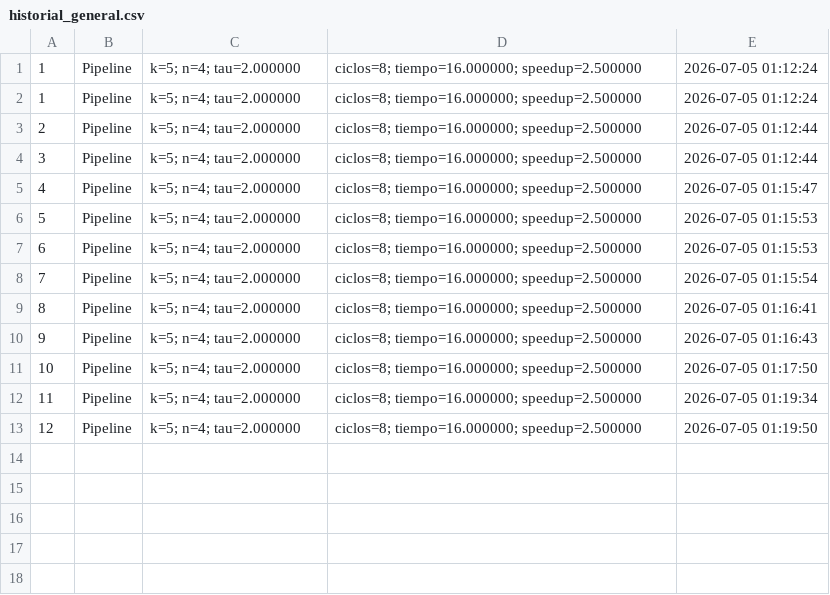
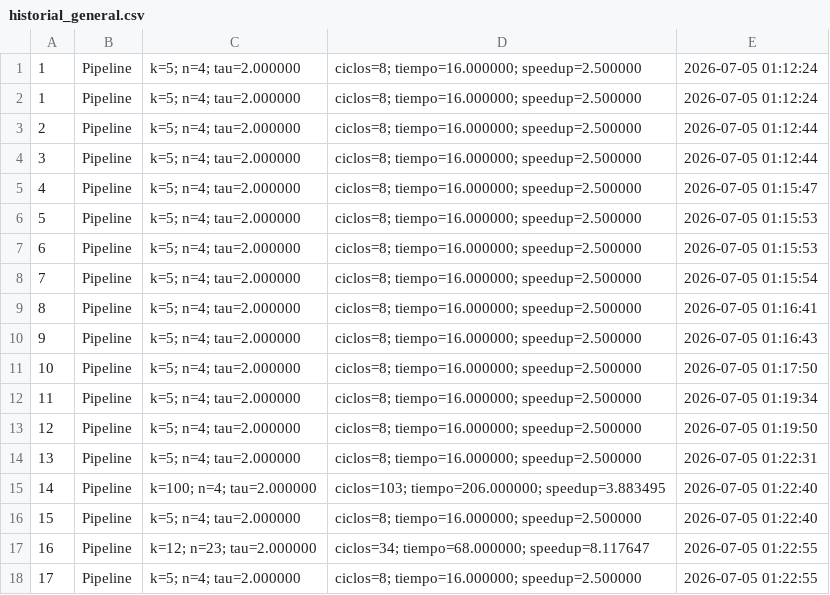
Before and after one commit to jhosep-unjbg/-Reduced_Instruction_Set_Computers, a CSV file: backend/data/historial_general.csv, drawn as a sheet; the diff names each change by its address in the sheet, - before the commit and + after, or states it on an @@ line.

Commit message:
csv y json implementado exportado historial

```diff
--- a/backend/data/historial_general.csv
+++ b/backend/data/historial_general.csv
+row 14: 13 | Pipeline | k=5; n=4; tau=2.000000 | ciclos=8; tiempo=16.000000; speedup=2.500000 | 2026-07-05 01:22:31
+row 15: 14 | Pipeline | k=100; n=4; tau=2.000000 | ciclos=103; tiempo=206.000000; speedup=3.883495 | 2026-07-05 01:22:40
+row 16: 15 | Pipeline | k=5; n=4; tau=2.000000 | ciclos=8; tiempo=16.000000; speedup=2.500000 | 2026-07-05 01:22:40
+row 17: 16 | Pipeline | k=12; n=23; tau=2.000000 | ciclos=34; tiempo=68.000000; speedup=8.117647 | 2026-07-05 01:22:55
+row 18: 17 | Pipeline | k=5; n=4; tau=2.000000 | ciclos=8; tiempo=16.000000; speedup=2.500000 | 2026-07-05 01:22:55
```
Also changed, not shown: 3 other files.
